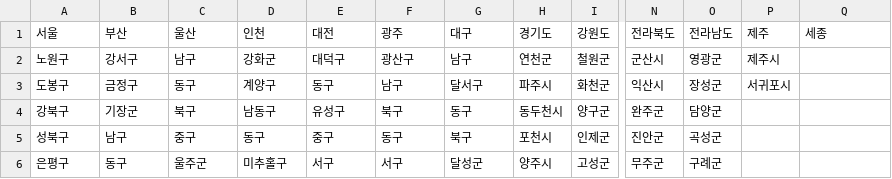
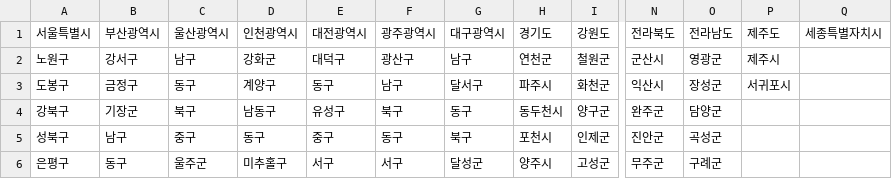
Before and after one commit to comsa33/jeojson-heatmap_python_project, a CSV file: 군구.csv, drawn as a sheet; only a part is shown, gaps mark what is left out; the diff names each change by its address in the sheet, - before the commit and + after, or states it on an @@ line.

Commit message:
Add files via upload

```diff
--- a/군구.csv
+++ b/군구.csv
-A1: 서울
+A1: 서울특별시
-B1: 부산
+B1: 부산광역시
-C1: 울산
+C1: 울산광역시
-D1: 인천
+D1: 인천광역시
-E1: 대전
+E1: 대전광역시
-F1: 광주
+F1: 광주광역시
-G1: 대구
+G1: 대구광역시
-P1: 제주
+P1: 제주도
-Q1: 세종
+Q1: 세종특별자치시
```
